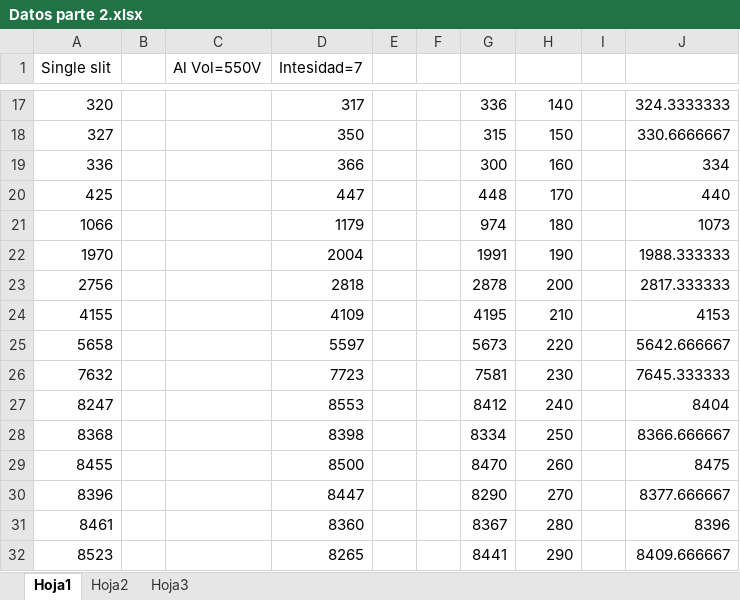
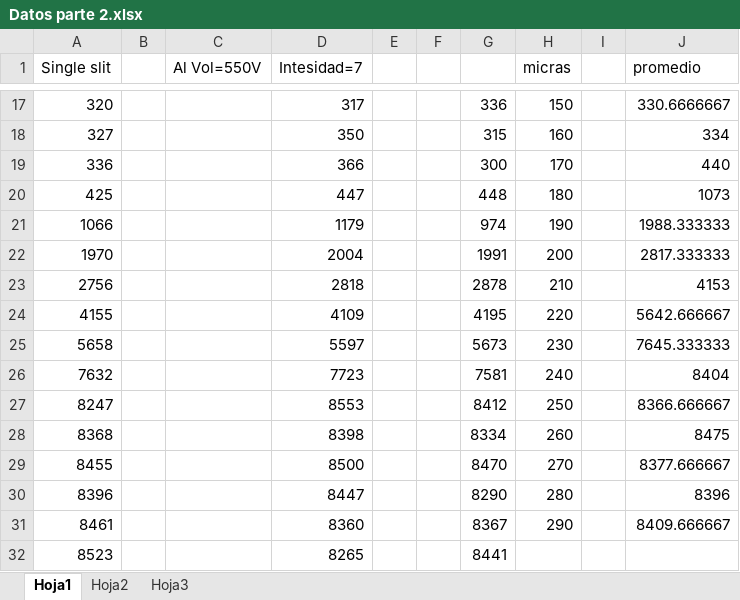
Before and after one commit to samuhdz/Laboratorio-Intermedio, an Excel workbook: Doble Rendija/Datos parte 2.xlsx, sheet Hoja1, drawn as a sheet; only a part is shown, gaps mark what is left out; values as stored, in another font and other column widths than the file's, no borders; charts and pictures not drawn; the diff covers the shown part only; the diff names each change by its address in the sheet, - before the commit and + after, or states it on an @@ line.

```diff
--- a/Doble Rendija/Datos parte 2.xlsx (sheet Hoja1)
+++ b/Doble Rendija/Datos parte 2.xlsx (sheet Hoja1)
-H1: (empty)
+H1: micras
-J1: (empty)
+J1: promedio
-H17 (micras): 140
+H17 (micras): 150
-J17 (promedio): 324.3333333
+J17 (promedio): 330.6666667
-H18 (micras): 150
+H18 (micras): 160
-J18 (promedio): 330.6666667
+J18 (promedio): 334
-H19 (micras): 160
+H19 (micras): 170
-J19 (promedio): 334
+J19 (promedio): 440
-H20 (micras): 170
+H20 (micras): 180
-J20 (promedio): 440
+J20 (promedio): 1073
-H21 (micras): 180
+H21 (micras): 190
-J21 (promedio): 1073
+J21 (promedio): 1988.333333
-H22 (micras): 190
+H22 (micras): 200
-J22 (promedio): 1988.333333
+J22 (promedio): 2817.333333
-H23 (micras): 200
+H23 (micras): 210
-J23 (promedio): 2817.333333
+J23 (promedio): 4153
-H24 (micras): 210
+H24 (micras): 220
-J24 (promedio): 4153
+J24 (promedio): 5642.666667
-H25 (micras): 220
+H25 (micras): 230
-J25 (promedio): 5642.666667
+J25 (promedio): 7645.333333
-H26 (micras): 230
+H26 (micras): 240
-J26 (promedio): 7645.333333
+J26 (promedio): 8404
-H27 (micras): 240
+H27 (micras): 250
-J27 (promedio): 8404
+J27 (promedio): 8366.666667
-H28 (micras): 250
+H28 (micras): 260
-J28 (promedio): 8366.666667
+J28 (promedio): 8475
-H29 (micras): 260
+H29 (micras): 270
-J29 (promedio): 8475
+J29 (promedio): 8377.666667
-H30 (micras): 270
+H30 (micras): 280
-J30 (promedio): 8377.666667
+J30 (promedio): 8396
-H31 (micras): 280
+H31 (micras): 290
-J31 (promedio): 8396
+J31 (promedio): 8409.666667
-H32 (micras): 290
+H32 (micras): (empty)
-J32 (promedio): 8409.666667
+J32 (promedio): (empty)
```
Also changed, not shown: 31 edited cells elsewhere in this sheet, sheet Hoja2, formulas that keep their value, charts or pictures, 1 other file.
